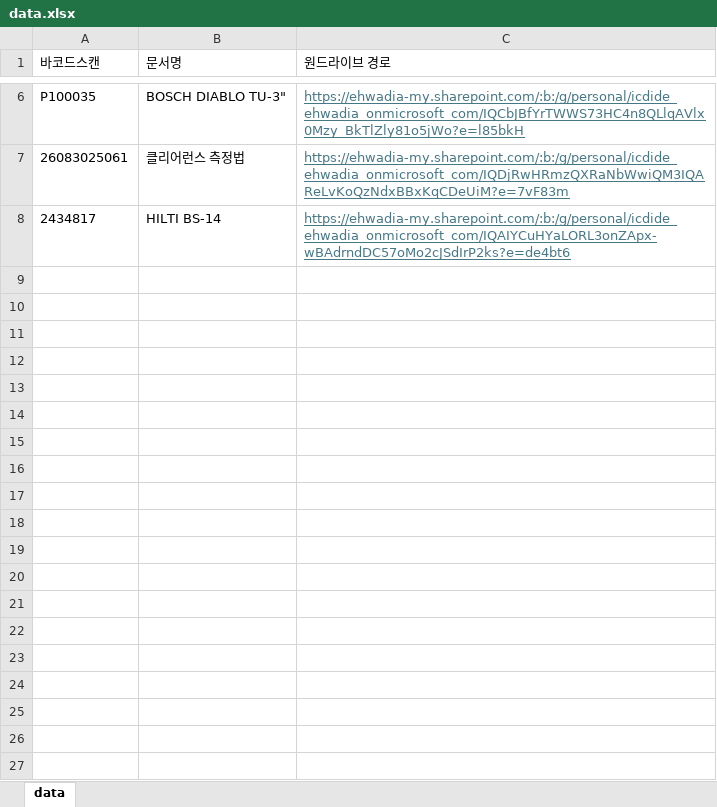
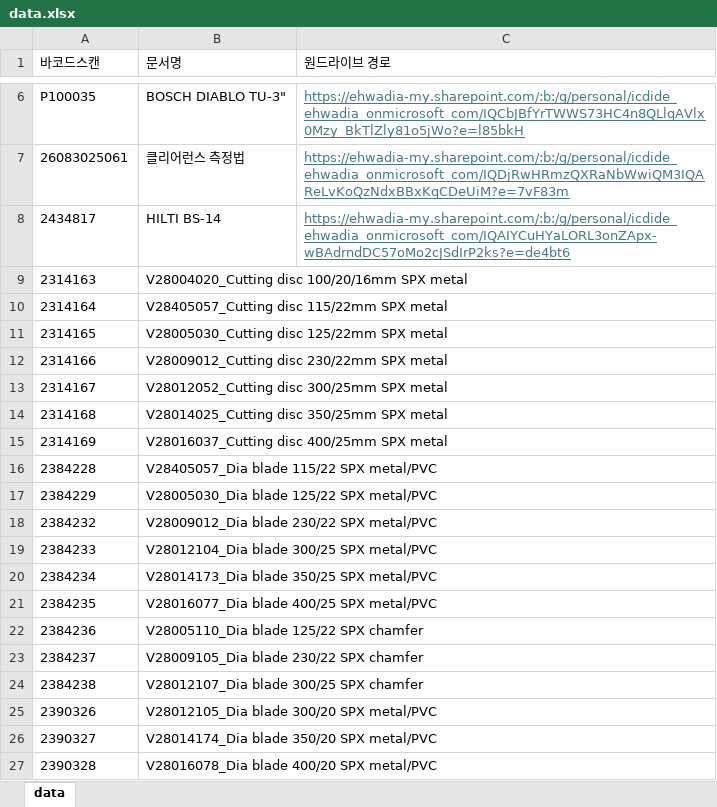
Before and after one commit to icdide/quality, an Excel workbook: data.xlsx, sheet data, drawn as a sheet; only a part is shown, gaps mark what is left out; values as stored, in another font and other column widths than the file's, no borders; the diff covers the shown part only; the diff names each change by its address in the sheet, - before the commit and + after, or states it on an @@ line.

Commit message:
Add files via upload

```diff
--- a/data.xlsx (sheet data)
+++ b/data.xlsx (sheet data)
+row 9: 2314163 | V28004020_Cutting disc 100/20/16mm SPX metal
+row 10: 2314164 | V28405057_Cutting disc 115/22mm SPX metal
+row 11: 2314165 | V28005030_Cutting disc 125/22mm SPX metal
+row 12: 2314166 | V28009012_Cutting disc 230/22mm SPX metal
+row 13: 2314167 | V28012052_Cutting disc 300/25mm SPX metal
+row 14: 2314168 | V28014025_Cutting disc 350/25mm SPX metal
+row 15: 2314169 | V28016037_Cutting disc 400/25mm SPX metal
+row 16: 2384228 | V28405057_Dia blade 115/22 SPX metal/PVC
+row 17: 2384229 | V28005030_Dia blade 125/22 SPX metal/PVC
+row 18: 2384232 | V28009012_Dia blade 230/22 SPX metal/PVC
+row 19: 2384233 | V28012104_Dia blade 300/25 SPX metal/PVC
+row 20: 2384234 | V28014173_Dia blade 350/25 SPX metal/PVC
+row 21: 2384235 | V28016077_Dia blade 400/25 SPX metal/PVC
+row 22: 2384236 | V28005110_Dia blade 125/22 SPX chamfer
+row 23: 2384237 | V28009105_Dia blade 230/22 SPX chamfer
+row 24: 2384238 | V28012107_Dia blade 300/25 SPX chamfer
+row 25: 2390326 | V28012105_Dia blade 300/20 SPX metal/PVC
+row 26: 2390327 | V28014174_Dia blade 350/20 SPX metal/PVC
+row 27: 2390328 | V28016078_Dia blade 400/20 SPX metal/PVC
```
Also changed, not shown: 10 added rows elsewhere in this sheet.
